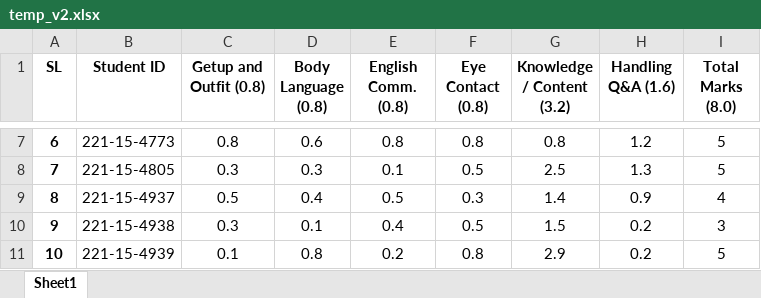
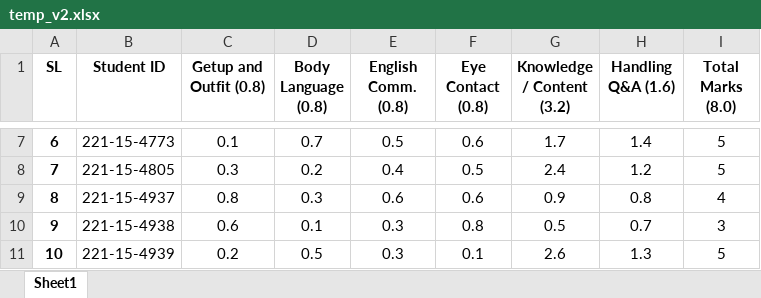
Before and after one commit to Mubtasim47/csv_processor, an Excel workbook: temp_v2.xlsx, sheet Sheet1, drawn as a sheet; only a part is shown, gaps mark what is left out; values as stored, in another font and other column widths than the file's, no borders; the diff covers the shown part only; the diff names each change by its address in the sheet, - before the commit and + after, or states it on an @@ line.

```diff
--- a/temp_v2.xlsx (sheet Sheet1)
+++ b/temp_v2.xlsx (sheet Sheet1)
-C7 (Getup and Outfit (0.8)): 0.8
+C7 (Getup and Outfit (0.8)): 0.1
-D7 (Body Language (0.8)): 0.6
+D7 (Body Language (0.8)): 0.7
-E7 (English Comm. (0.8)): 0.8
+E7 (English Comm. (0.8)): 0.5
-F7 (Eye Contact (0.8)): 0.8
+F7 (Eye Contact (0.8)): 0.6
-G7 (Knowledge / Content (3.2)): 0.8
+G7 (Knowledge / Content (3.2)): 1.7
-H7 (Handling Q&A (1.6)): 1.2
+H7 (Handling Q&A (1.6)): 1.4
-D8 (Body Language (0.8)): 0.3
+D8 (Body Language (0.8)): 0.2
-E8 (English Comm. (0.8)): 0.1
+E8 (English Comm. (0.8)): 0.4
-G8 (Knowledge / Content (3.2)): 2.5
+G8 (Knowledge / Content (3.2)): 2.4
-H8 (Handling Q&A (1.6)): 1.3
+H8 (Handling Q&A (1.6)): 1.2
-C9 (Getup and Outfit (0.8)): 0.5
+C9 (Getup and Outfit (0.8)): 0.8
-D9 (Body Language (0.8)): 0.4
+D9 (Body Language (0.8)): 0.3
-E9 (English Comm. (0.8)): 0.5
+E9 (English Comm. (0.8)): 0.6
-F9 (Eye Contact (0.8)): 0.3
+F9 (Eye Contact (0.8)): 0.6
-G9 (Knowledge / Content (3.2)): 1.4
+G9 (Knowledge / Content (3.2)): 0.9
-H9 (Handling Q&A (1.6)): 0.9
+H9 (Handling Q&A (1.6)): 0.8
-C10 (Getup and Outfit (0.8)): 0.3
+C10 (Getup and Outfit (0.8)): 0.6
-E10 (English Comm. (0.8)): 0.4
+E10 (English Comm. (0.8)): 0.3
-F10 (Eye Contact (0.8)): 0.5
+F10 (Eye Contact (0.8)): 0.8
-G10 (Knowledge / Content (3.2)): 1.5
+G10 (Knowledge / Content (3.2)): 0.5
-H10 (Handling Q&A (1.6)): 0.2
+H10 (Handling Q&A (1.6)): 0.7
-C11 (Getup and Outfit (0.8)): 0.1
+C11 (Getup and Outfit (0.8)): 0.2
-D11 (Body Language (0.8)): 0.8
+D11 (Body Language (0.8)): 0.5
-E11 (English Comm. (0.8)): 0.2
+E11 (English Comm. (0.8)): 0.3
-F11 (Eye Contact (0.8)): 0.8
+F11 (Eye Contact (0.8)): 0.1
-G11 (Knowledge / Content (3.2)): 2.9
+G11 (Knowledge / Content (3.2)): 2.6
-H11 (Handling Q&A (1.6)): 0.2
+H11 (Handling Q&A (1.6)): 1.3
```
Also changed, not shown: 226 edited cells elsewhere in this sheet, temp.xlsx.
